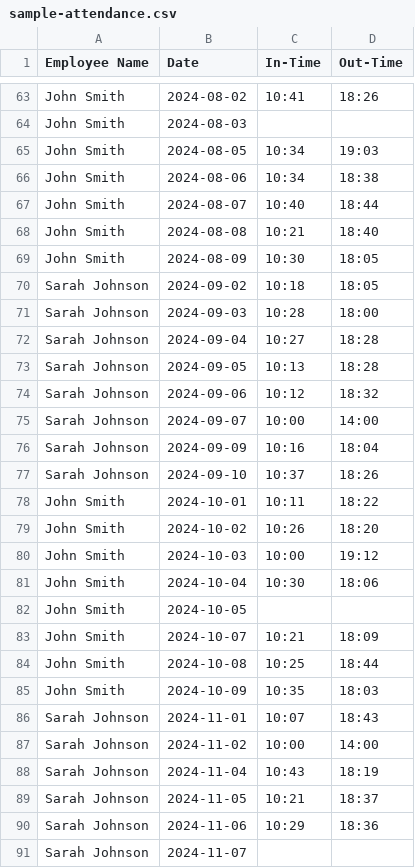
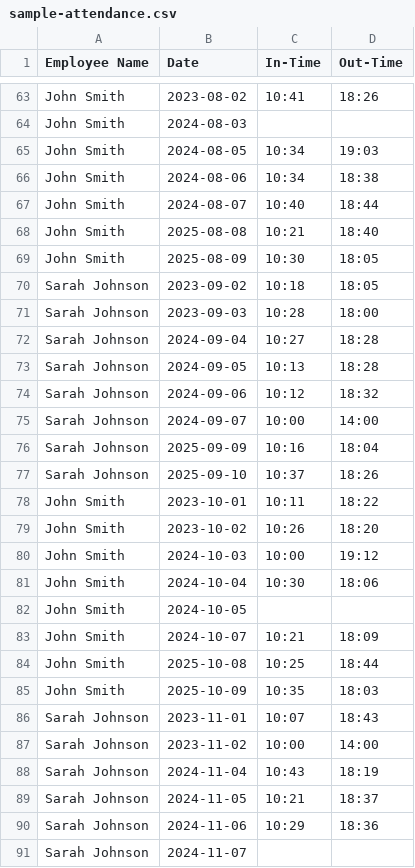
Before and after one commit to sensaishammi/workforce-insights-dashboard, a CSV file: public/sample-attendance.csv, drawn as a sheet; only a part is shown, gaps mark what is left out; the diff covers the shown part only; the diff names each change by its address in the sheet, - before the commit and + after, or states it on an @@ line.

```diff
--- a/public/sample-attendance.csv
+++ b/public/sample-attendance.csv
-B63 (Date): 2024-08-02
+B63 (Date): 2023-08-02
-B68 (Date): 2024-08-08
+B68 (Date): 2025-08-08
-B69 (Date): 2024-08-09
+B69 (Date): 2025-08-09
-B70 (Date): 2024-09-02
+B70 (Date): 2023-09-02
-B71 (Date): 2024-09-03
+B71 (Date): 2023-09-03
-B76 (Date): 2024-09-09
+B76 (Date): 2025-09-09
-B77 (Date): 2024-09-10
+B77 (Date): 2025-09-10
-B78 (Date): 2024-10-01
+B78 (Date): 2023-10-01
-B79 (Date): 2024-10-02
+B79 (Date): 2023-10-02
-B84 (Date): 2024-10-08
+B84 (Date): 2025-10-08
-B85 (Date): 2024-10-09
+B85 (Date): 2025-10-09
-B86 (Date): 2024-11-01
+B86 (Date): 2023-11-01
-B87 (Date): 2024-11-02
+B87 (Date): 2023-11-02
```
Also changed, not shown: 35 edited cells elsewhere in this file.
